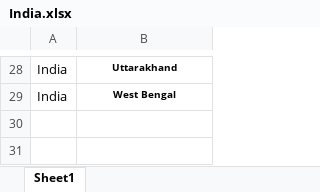
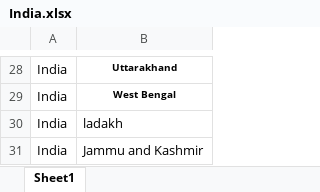
Before and after one commit to bipulshahi/Dataset, an Excel workbook: India.xlsx, sheet Sheet1, drawn as a sheet; only a part is shown, gaps mark what is left out; values as stored, in another font and other column widths than the file's, no borders; charts and pictures not drawn; the diff names each change by its address in the sheet, - before the commit and + after, or states it on an @@ line.

Commit message:
Add files via upload

```diff
--- a/India.xlsx (sheet Sheet1)
+++ b/India.xlsx (sheet Sheet1)
+row 30: India | ladakh
+row 31: India | Jammu and Kashmir
```
